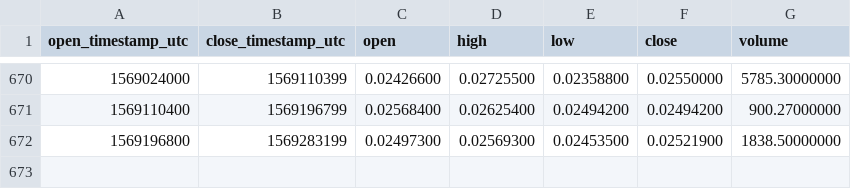
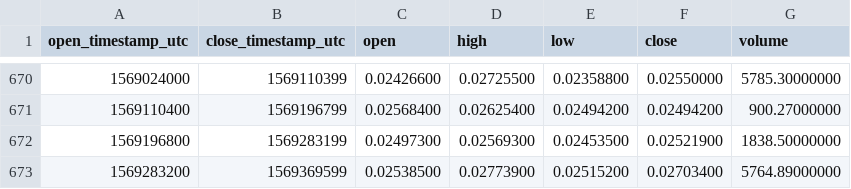
Before and after one commit to cryptobigbro/binance-XZCETH, a CSV file: binance-XZCETH-1d.csv, drawn as a sheet; only a part is shown, gaps mark what is left out.

Commit message:
Update OHLCV data.

```diff
--- a/binance-XZCETH-1d.csv
+++ b/binance-XZCETH-1d.csv
@@ -672 +672,2 @@ open_timestamp_utc,close_timestamp_utc,open,high,low,close,volume
 1569196800,1569283199,0.02497300,0.02569300,0.02453500,0.02521900,1838.50000000
+1569283200,1569369599,0.02538500,0.02773900,0.02515200,0.02703400,5764.89000000
```
Also changed, not shown: 1 other file.
